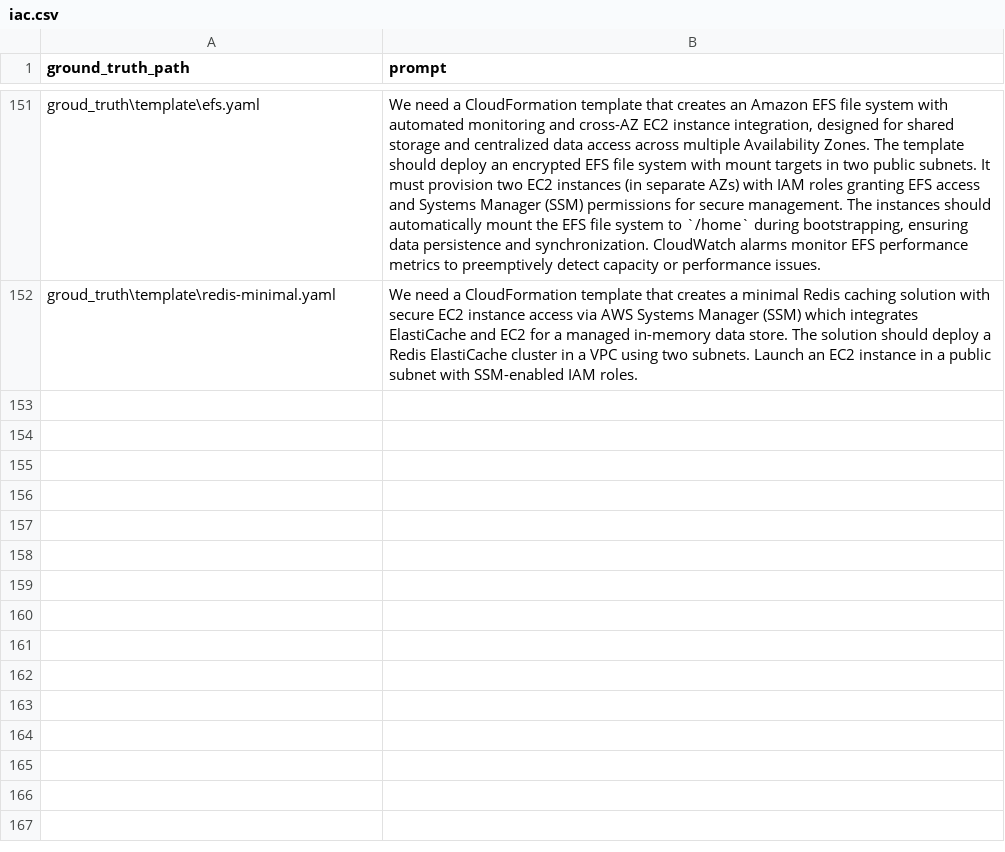
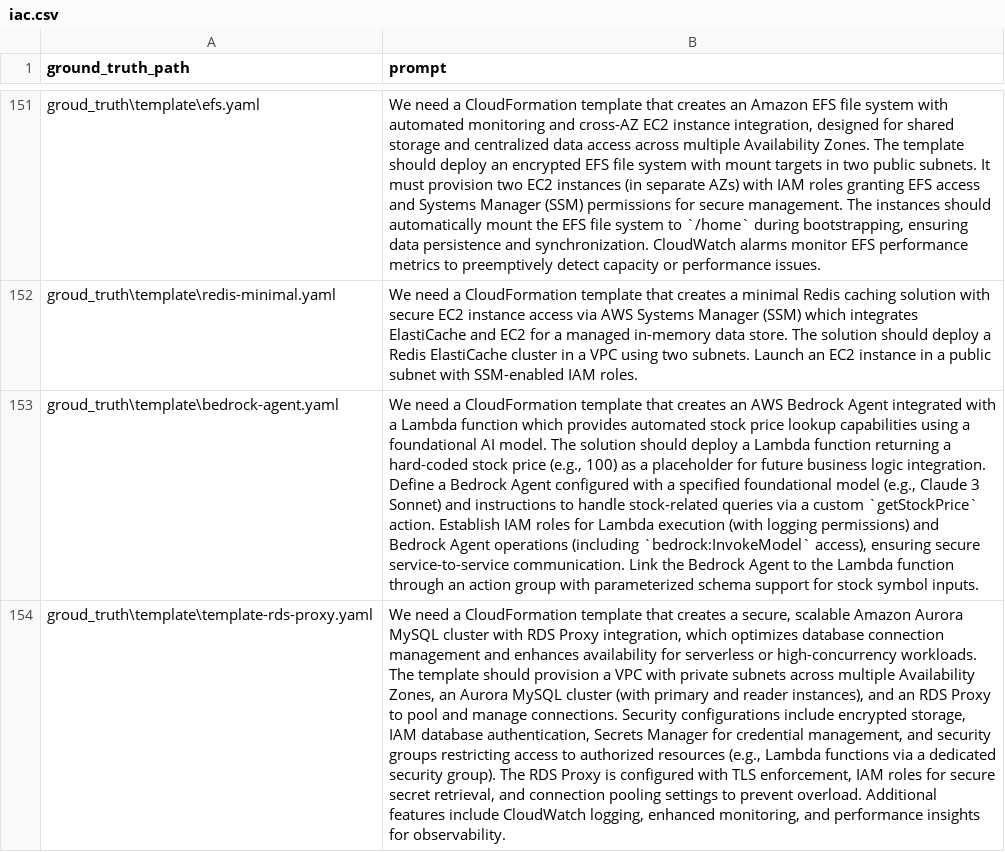
Before and after one commit to Tianyi2/IaCGen, a CSV file: Data/iac.csv, drawn as a sheet; only a part is shown, gaps mark what is left out; the diff names each change by its address in the sheet, - before the commit and + after, or states it on an @@ line.

Commit message:
Update benchmark.

```diff
--- a/Data/iac.csv
+++ b/Data/iac.csv
+row 153: groud_truth\template\bedrock-agent.yaml | We need a CloudFormation template that creates an AWS Bedrock Agent integrated with a Lambda function which provides automated stock price lookup capabilities using a foundational AI model. The solution should deploy a Lambda function returning a hard-coded stock price (e.g., 100) as a placeholder for future business logic integration. Define a Bedrock Agent configured with a specified foundational model (e.g., Claude 3 Sonnet) and instructions to handle stock-related queries via a custom `getStockPrice` action. Establish IAM roles for Lambda execution (with logging permissions) and Bedrock Agent operations (including `bedrock:InvokeModel` access), ensuring secure service-to-service communication. Link the Bedrock Agent to the Lambda function through an action group with parameterized schema support for stock symbol inputs.
+row 154: groud_truth\template\template-rds-proxy.yaml | We need a CloudFormation template that creates a secure, scalable Amazon Aurora MySQL cluster with RDS Proxy integration, which optimizes database connection management and enhances availability for serverless or high-concurrency workloads. The template should provision a VPC with private subnets across multiple Availability Zones, an Aurora MySQL cluster (with primary and reader instances), and an RDS Proxy to pool and manage connections. Security configurations include encrypted storage, IAM database authentication, Secrets Manager for credential management, and security groups restricting access to authorized resources (e.g., Lambda functions via a dedicated security group). The RDS Proxy is configured with TLS enforcement, IAM roles for secure secret retrieval, and connection pooling settings to prevent overload. Additional features include CloudWatch logging, enhanced monitoring, and performance insights for observability.
```
